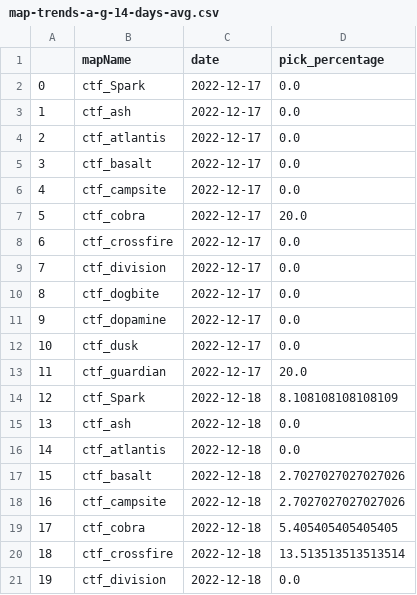
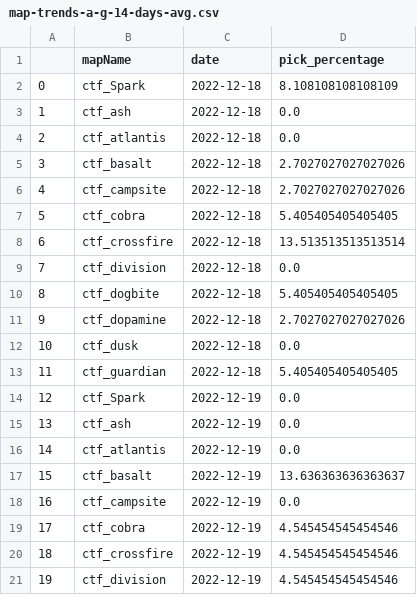
Before and after one commit to s2vndl/s2_1st_tournament_stats, a CSV file: docs/data/map-trends-a-g-14-days-avg.csv, drawn as a sheet; only a part is shown; the shorter side is filled out with more unchanged rows; removed rows and columns are numbered as before the commit, all else as after; the diff names each change by its address in the sheet, - before the commit and + after, or states it on an @@ line.

```diff
--- a/docs/data/map-trends-a-g-14-days-avg.csv
+++ b/docs/data/map-trends-a-g-14-days-avg.csv
-row 2: 0 | ctf_Spark | 2022-12-17 | 0.0
-row 3: 1 | ctf_ash | 2022-12-17 | 0.0
-row 4: 2 | ctf_atlantis | 2022-12-17 | 0.0
-row 5: 3 | ctf_basalt | 2022-12-17 | 0.0
-row 6: 4 | ctf_campsite | 2022-12-17 | 0.0
-row 7: 5 | ctf_cobra | 2022-12-17 | 20.0
-row 8: 6 | ctf_crossfire | 2022-12-17 | 0.0
-row 9: 7 | ctf_division | 2022-12-17 | 0.0
-row 10: 8 | ctf_dogbite | 2022-12-17 | 0.0
-row 11: 9 | ctf_dopamine | 2022-12-17 | 0.0
-row 12: 10 | ctf_dusk | 2022-12-17 | 0.0
-row 13: 11 | ctf_guardian | 2022-12-17 | 20.0
@@ column A renumbered from row 2 down @@
```
Also changed, not shown: docs/data/map-trends-h-z-14-days-avg.csv, docs/data/wu2_ra_21_DeaglesMP5SteyrAUGKalashnikovSpas12M79DragunovBarrettRocketLauncherRheinmetallMinigun.csv, 25 other files.
